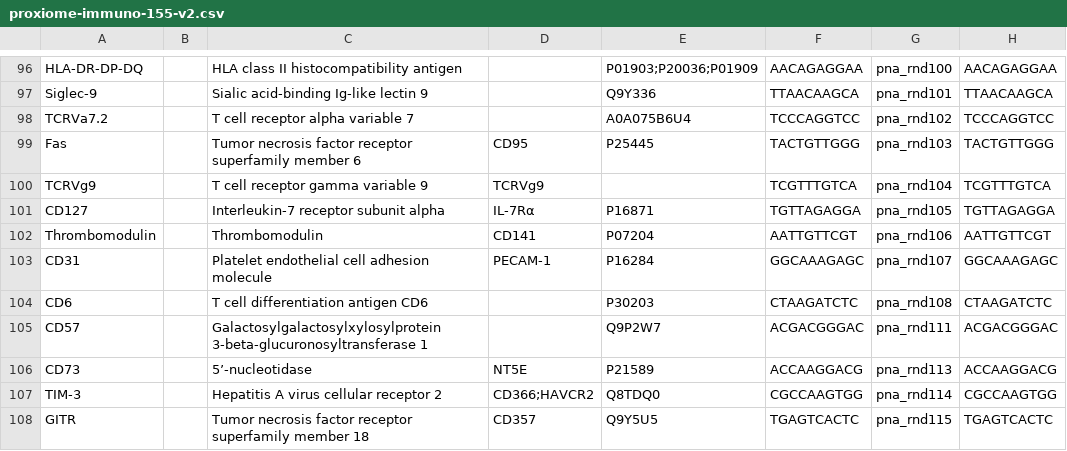
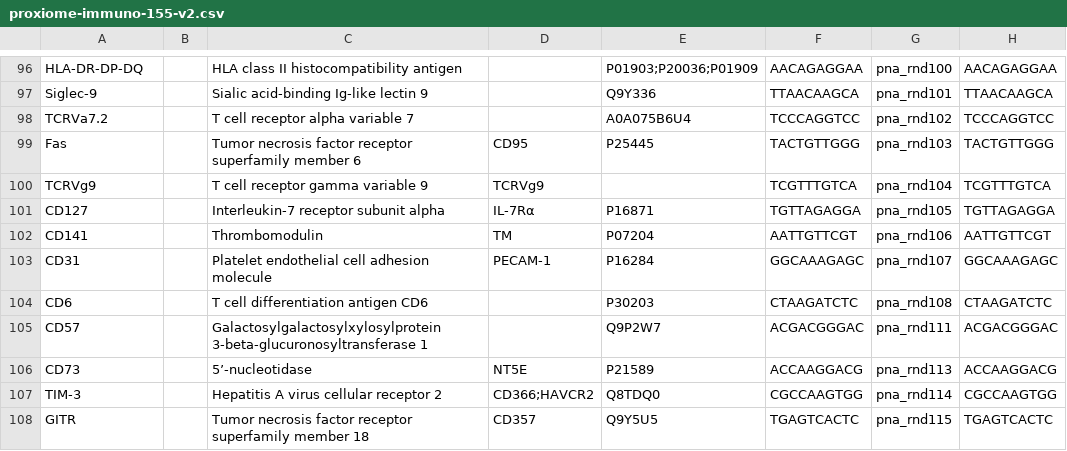
Before and after one commit to PixelgenTechnologies/pixelator, a CSV file: src/pixelator/pna/resources/panels/proxiome-immuno-155-v2.csv, drawn as a sheet; only a part is shown, gaps mark what is left out.

Commit message:
Update src/pixelator/pna/resources/panels/proxiome-immuno-155-v2.csv
Co-authored-by: maxkarlsson <40792056+maxkarlsson@users.noreply.github.com>

```diff
--- a/src/pixelator/pna/resources/panels/proxiome-immuno-155-v2.csv
+++ b/src/pixelator/pna/resources/panels/proxiome-immuno-155-v2.csv
@@ -101,3 +101,3 @@ TCRVg9,,T cell receptor gamma variable 9,TCRVg9,,TCGTTTGTCA,pna_rnd104,TCGTTTGTC
 CD127,,Interleukin-7 receptor subunit alpha,IL-7Rα,P16871,TGTTAGAGGA,pna_rnd105,TGTTAGAGGA
-Thrombomodulin,,Thrombomodulin,CD141,P07204,AATTGTTCGT,pna_rnd106,AATTGTTCGT
+CD141,,Thrombomodulin,TM,P07204,AATTGTTCGT,pna_rnd106,AATTGTTCGT
 CD31,,Platelet endothelial cell adhesion molecule,PECAM-1,P16284,GGCAAAGAGC,pna_rnd107,GGCAAAGAGC
```
